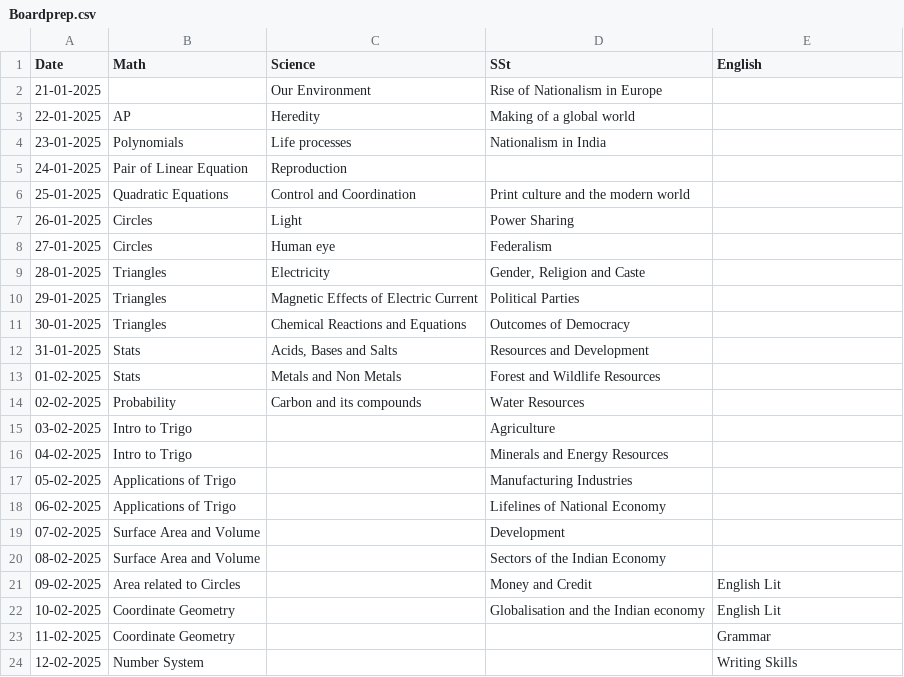
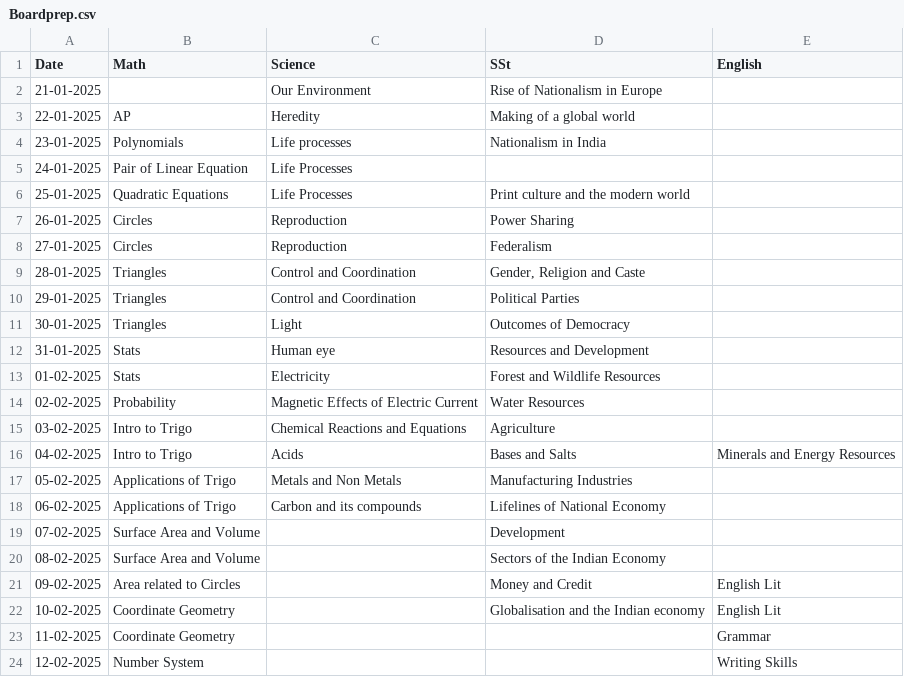
Before and after one commit to Abhyast-Dev/AbeerX, a CSV file: Boardprep.csv, drawn as a sheet.

Commit message:
Update Boardprep.csv

```diff
--- a/Boardprep.csv
+++ b/Boardprep.csv
@@ -4,16 +4,16 @@
 23-01-2025,Polynomials,Life processes,Nationalism in India,
-24-01-2025,Pair of Linear Equation,Reproduction,,
-25-01-2025,Quadratic Equations,Control and Coordination,Print culture and the modern world,
-26-01-2025,Circles,Light,Power Sharing,
-27-01-2025,Circles,Human eye,Federalism,
-28-01-2025,Triangles,Electricity,"Gender, Religion and Caste",
-29-01-2025,Triangles,Magnetic Effects of Electric Current,Political Parties,
-30-01-2025,Triangles,Chemical Reactions and Equations,Outcomes of Democracy,
-31-01-2025,Stats,"Acids, Bases and Salts",Resources and Development,
-01-02-2025,Stats,Metals and Non Metals,Forest and Wildlife Resources,
-02-02-2025,Probability,Carbon and its compounds,Water Resources,
-03-02-2025,Intro to Trigo,,Agriculture,
-04-02-2025,Intro to Trigo,,Minerals and Energy Resources,
-05-02-2025,Applications of Trigo,,Manufacturing Industries,
-06-02-2025,Applications of Trigo,,Lifelines of National Economy,
+24-01-2025,Pair of Linear Equation,Life Processes,,
+25-01-2025,Quadratic Equations,Life Processes,Print culture and the modern world,
+26-01-2025,Circles,Reproduction,Power Sharing,
+27-01-2025,Circles,Reproduction,Federalism,
+28-01-2025,Triangles,Control and Coordination,"Gender, Religion and Caste",
+29-01-2025,Triangles,Control and Coordination,Political Parties,
+30-01-2025,Triangles,Light,Outcomes of Democracy,
+31-01-2025,Stats,Human eye,Resources and Development,
+01-02-2025,Stats,Electricity,Forest and Wildlife Resources,
+02-02-2025,Probability,Magnetic Effects of Electric Current,Water Resources,
+03-02-2025,Intro to Trigo,Chemical Reactions and Equations,Agriculture,
+04-02-2025,Intro to Trigo,Acids, Bases and Salts,Minerals and Energy Resources,
+05-02-2025,Applications of Trigo,Metals and Non Metals,Manufacturing Industries,
+06-02-2025,Applications of Trigo,Carbon and its compounds,Lifelines of National Economy,
 07-02-2025,Surface Area and Volume,,Development,
```
